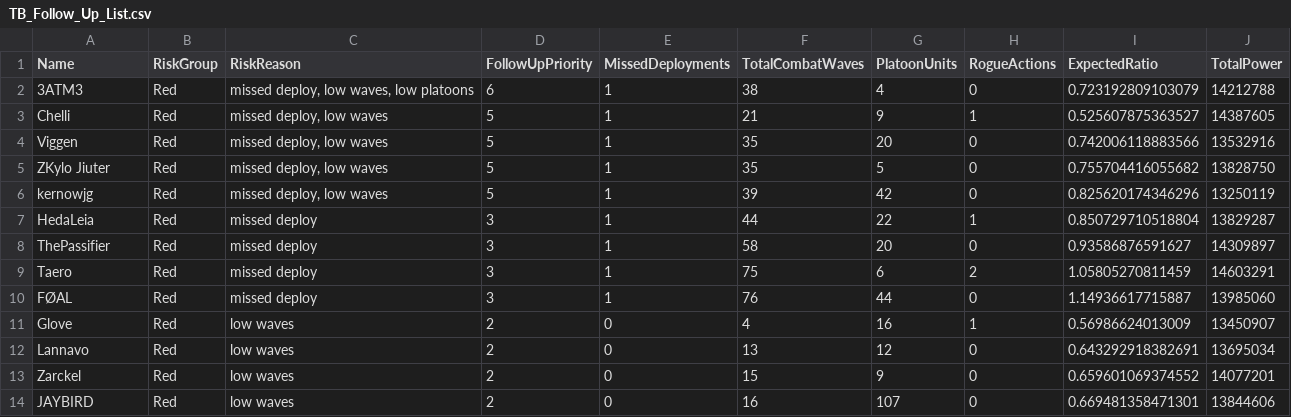
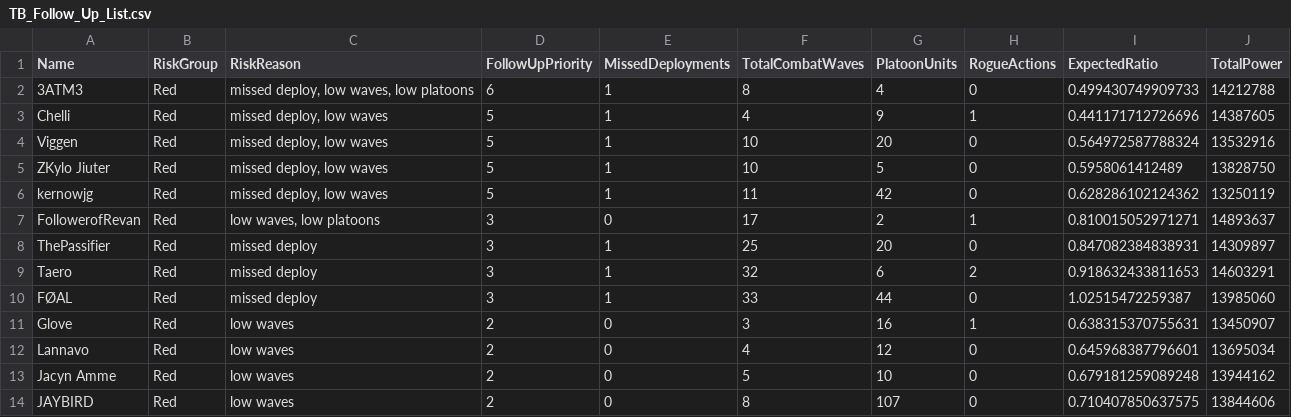
Before and after one commit to drowenwilliamz/TB-Officer, a CSV file: TB_Follow_Up_List.csv, drawn as a sheet; only a part is shown; the diff covers the shown part only.

```diff
--- a/TB_Follow_Up_List.csv
+++ b/TB_Follow_Up_List.csv
@@ -1,14 +1,14 @@
 Name,RiskGroup,RiskReason,FollowUpPriority,MissedDeployments,TotalCombatWaves,PlatoonUnits,RogueActions,ExpectedRatio,TotalPower
-3ATM3,Red,"missed deploy, low waves, low platoons",6,1,38,4,0,0.723192809103079,14212788
-Chelli,Red,"missed deploy, low waves",5,1,21,9,1,0.525607875363527,14387605
-Viggen,Red,"missed deploy, low waves",5,1,35,20,0,0.742006118883566,13532916
-ZKylo Jiuter,Red,"missed deploy, low waves",5,1,35,5,0,0.755704416055682,13828750
-kernowjg,Red,"missed deploy, low waves",5,1,39,42,0,0.825620174346296,13250119
-HedaLeia,Red,"missed deploy",3,1,44,22,1,0.850729710518804,13829287
-ThePassifier,Red,"missed deploy",3,1,58,20,0,0.93586876591627,14309897
-Taero,Red,"missed deploy",3,1,75,6,2,1.05805270811459,14603291
-FØAL,Red,"missed deploy",3,1,76,44,0,1.14936617715887,13985060
-Glove,Red,"low waves",2,0,4,16,1,0.56986624013009,13450907
-Lannavo,Red,"low waves",2,0,13,12,0,0.643292918382691,13695034
-Zarckel,Red,"low waves",2,0,15,9,0,0.659601069374552,14077201
-JAYBIRD,Red,"low waves",2,0,16,107,0,0.669481358471301,13844606
+3ATM3,Red,"missed deploy, low waves, low platoons",6,1,8,4,0,0.499430749909733,14212788
+Chelli,Red,"missed deploy, low waves",5,1,4,9,1,0.441171712726696,14387605
+Viggen,Red,"missed deploy, low waves",5,1,10,20,0,0.564972587788324,13532916
+ZKylo Jiuter,Red,"missed deploy, low waves",5,1,10,5,0,0.5958061412489,13828750
+kernowjg,Red,"missed deploy, low waves",5,1,11,42,0,0.628286102124362,13250119
+FollowerofRevan,Red,"low waves, low platoons",3,0,17,2,1,0.810015052971271,14893637
+ThePassifier,Red,"missed deploy",3,1,25,20,0,0.847082384838931,14309897
+Taero,Red,"missed deploy",3,1,32,6,2,0.918632433811653,14603291
+FØAL,Red,"missed deploy",3,1,33,44,0,1.02515472259387,13985060
+Glove,Red,"low waves",2,0,3,16,1,0.638315370755631,13450907
+Lannavo,Red,"low waves",2,0,4,12,0,0.645968387796601,13695034
+Jacyn Amme,Red,"low waves",2,0,5,10,0,0.679181259089248,13944162
+JAYBIRD,Red,"low waves",2,0,8,107,0,0.710407850637575,13844606
```
Also changed, not shown: 5 added rows, 3 removed rows and 20 edited cells elsewhere in this file, TB_Performance_Log.csv, TB_Performance_Watchlist.csv, 13 other files.
